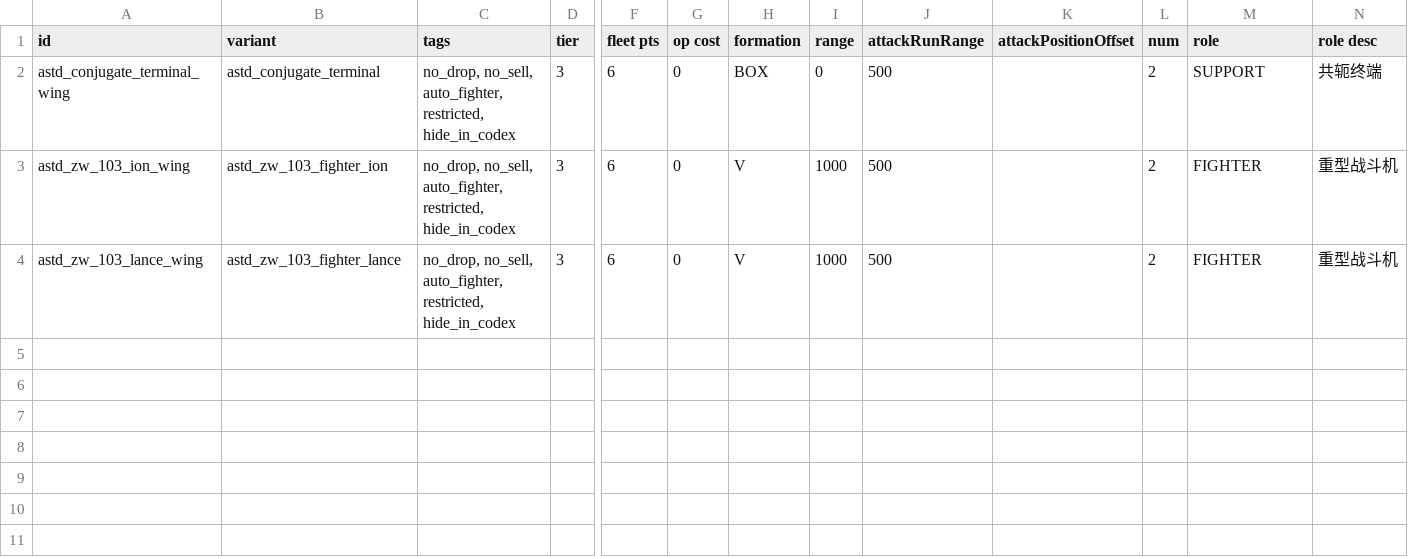
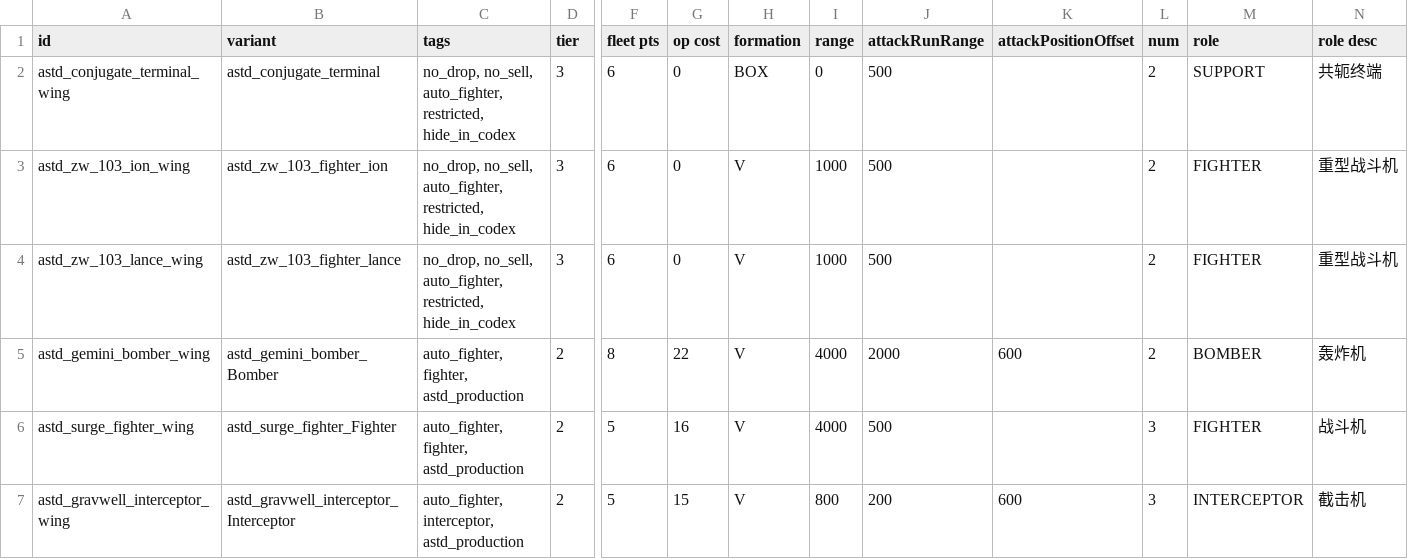
Before and after one commit to KasumiNova/AsteriaDirectorate, a CSV file: contents/data/hulls/wing_data.csv, drawn as a sheet; only a part is shown, gaps mark what is left out; rows hold the shown columns only; the diff names each change by its address in the sheet, - before the commit and + after, or states it on an @@ line.

```diff
--- a/contents/data/hulls/wing_data.csv
+++ b/contents/data/hulls/wing_data.csv
+row 5: astd_gemini_bomber_wing | astd_gemini_bomber_Bomber | auto_fighter, fighter, astd_production | 2 | 8 | 22 | V | 4000 | 2000 | 600 | 2 | BOMBER | 轰炸机
+row 6: astd_surge_fighter_wing | astd_surge_fighter_Fighter | auto_fighter, fighter, astd_production | 2 | 5 | 16 | V | 4000 | 500 |  | 3 | FIGHTER | 战斗机
+row 7: astd_gravwell_interceptor_wing | astd_gravwell_interceptor_Interceptor | auto_fighter, interceptor, astd_production | 2 | 5 | 15 | V | 800 | 200 | 600 | 3 | INTERCEPTOR | 截击机
```
Also changed, not shown: 25 other files.
